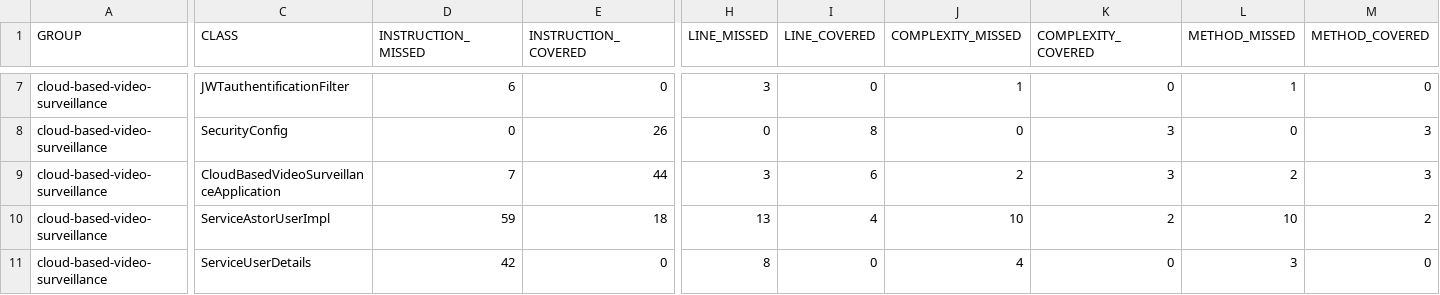
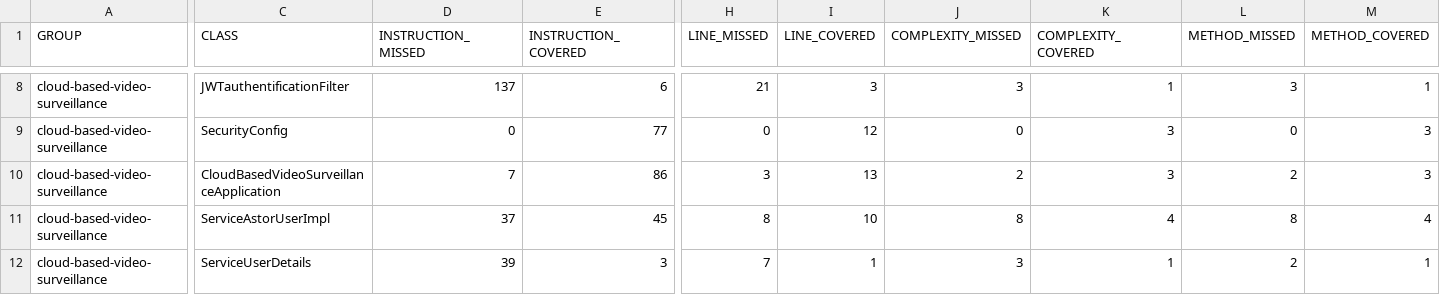
Before and after one commit to astor-protect/cloud-based-video-surveillance, a CSV file: jacoco/jacoco.csv, drawn as a sheet; only a part is shown, gaps mark what is left out; addresses are those after the commit; the diff covers the shown part only; the diff names each change by its address in the sheet, - before the commit and + after, or states it on an @@ line.

```diff
--- a/jacoco/jacoco.csv
+++ b/jacoco/jacoco.csv
-D8 (INSTRUCTION_MISSED): 6
+D8 (INSTRUCTION_MISSED): 137
-E8 (INSTRUCTION_COVERED): 0
+E8 (INSTRUCTION_COVERED): 6
-H8 (LINE_MISSED): 3
+H8 (LINE_MISSED): 21
-I8 (LINE_COVERED): 0
+I8 (LINE_COVERED): 3
-J8 (COMPLEXITY_MISSED): 1
+J8 (COMPLEXITY_MISSED): 3
-K8 (COMPLEXITY_COVERED): 0
+K8 (COMPLEXITY_COVERED): 1
-L8 (METHOD_MISSED): 1
+L8 (METHOD_MISSED): 3
-M8 (METHOD_COVERED): 0
+M8 (METHOD_COVERED): 1
-E9 (INSTRUCTION_COVERED): 26
+E9 (INSTRUCTION_COVERED): 77
-I9 (LINE_COVERED): 8
+I9 (LINE_COVERED): 12
-E10 (INSTRUCTION_COVERED): 44
+E10 (INSTRUCTION_COVERED): 86
-I10 (LINE_COVERED): 6
+I10 (LINE_COVERED): 13
-D11 (INSTRUCTION_MISSED): 59
+D11 (INSTRUCTION_MISSED): 37
-E11 (INSTRUCTION_COVERED): 18
+E11 (INSTRUCTION_COVERED): 45
-H11 (LINE_MISSED): 13
+H11 (LINE_MISSED): 8
-I11 (LINE_COVERED): 4
+I11 (LINE_COVERED): 10
-J11 (COMPLEXITY_MISSED): 10
+J11 (COMPLEXITY_MISSED): 8
-K11 (COMPLEXITY_COVERED): 2
+K11 (COMPLEXITY_COVERED): 4
-L11 (METHOD_MISSED): 10
+L11 (METHOD_MISSED): 8
-M11 (METHOD_COVERED): 2
+M11 (METHOD_COVERED): 4
-D12 (INSTRUCTION_MISSED): 42
+D12 (INSTRUCTION_MISSED): 39
-E12 (INSTRUCTION_COVERED): 0
+E12 (INSTRUCTION_COVERED): 3
-H12 (LINE_MISSED): 8
+H12 (LINE_MISSED): 7
-I12 (LINE_COVERED): 0
+I12 (LINE_COVERED): 1
-J12 (COMPLEXITY_MISSED): 4
+J12 (COMPLEXITY_MISSED): 3
-K12 (COMPLEXITY_COVERED): 0
+K12 (COMPLEXITY_COVERED): 1
-L12 (METHOD_MISSED): 3
+L12 (METHOD_MISSED): 2
-M12 (METHOD_COVERED): 0
+M12 (METHOD_COVERED): 1
```
Also changed, not shown: 1 added row and 26 edited cells elsewhere in this file, 37 other files.
